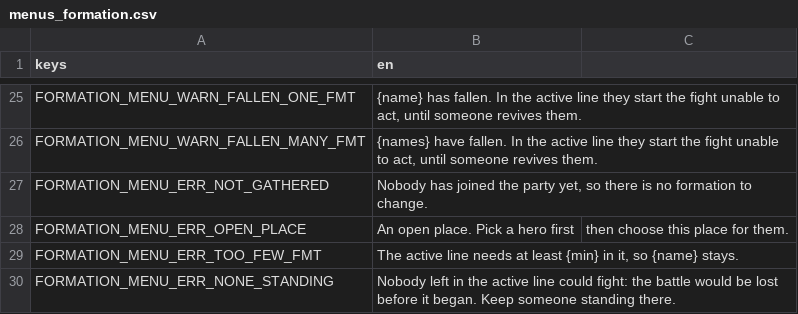
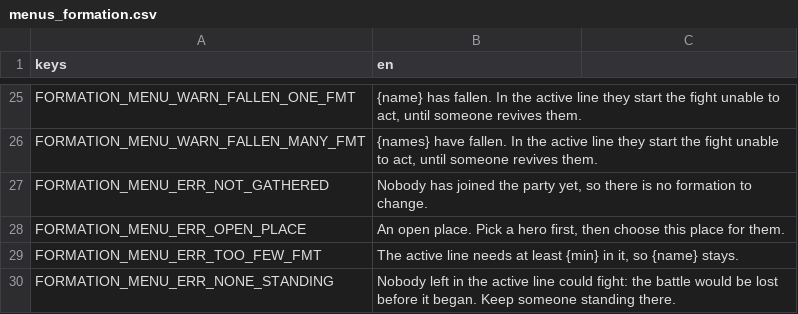
Before and after one commit to LeviticusFigglebottom/ClaudalFantasyX, a CSV file: game/data/loc/menus_formation.csv, drawn as a sheet; only a part is shown, gaps mark what is left out.

```diff
--- a/game/data/loc/menus_formation.csv
+++ b/game/data/loc/menus_formation.csv
@@ -27,3 +27,3 @@ FORMATION_MENU_WARN_FALLEN_MANY_FMT,"{names} have fallen. In the active line the
 FORMATION_MENU_ERR_NOT_GATHERED,"Nobody has joined the party yet, so there is no formation to change."
-FORMATION_MENU_ERR_OPEN_PLACE,An open place. Pick a hero first, then choose this place for them.
+FORMATION_MENU_ERR_OPEN_PLACE,"An open place. Pick a hero first, then choose this place for them."
 FORMATION_MENU_ERR_TOO_FEW_FMT,"The active line needs at least {min} in it, so {name} stays."
```
Also changed, not shown: game/data/loc/menus_items.csv, 1 other file.
